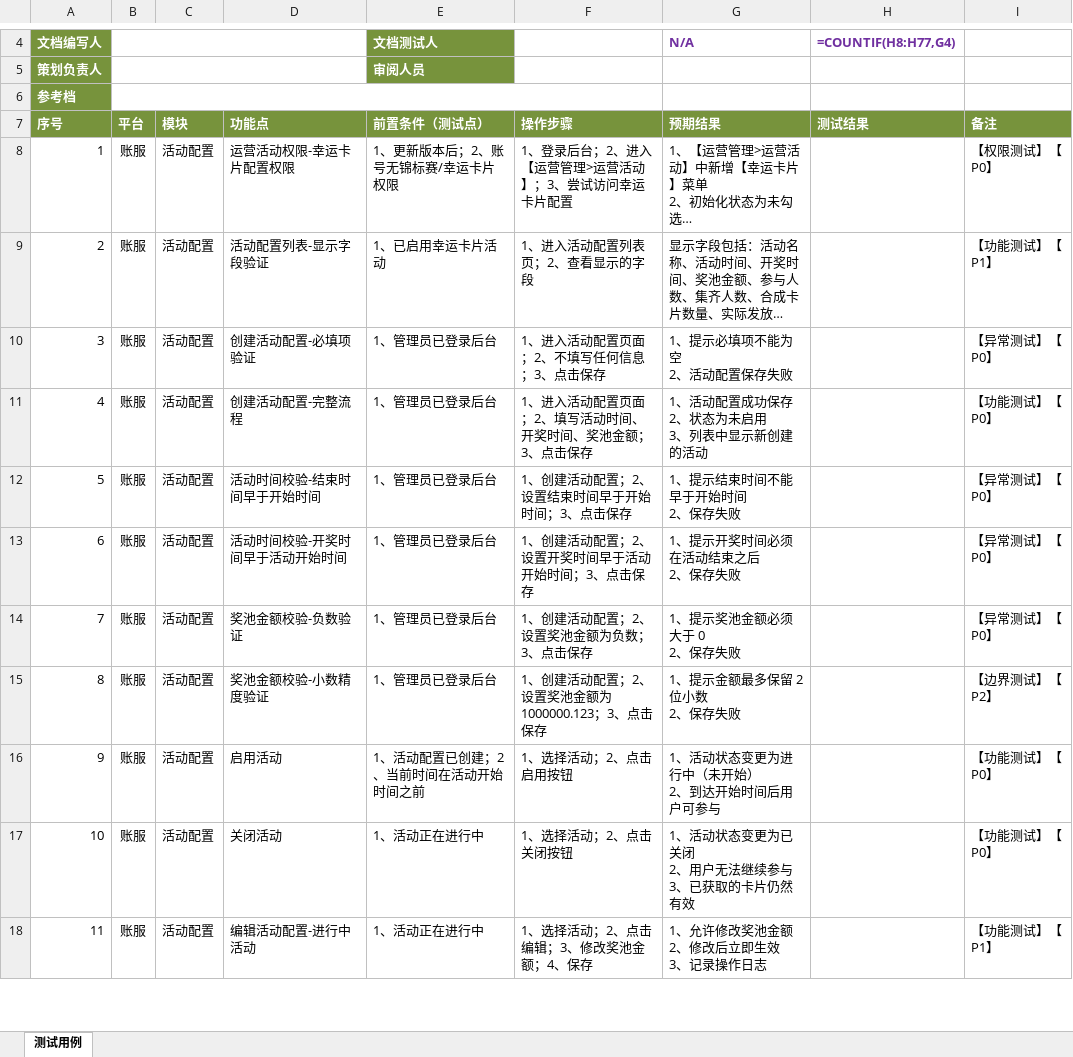
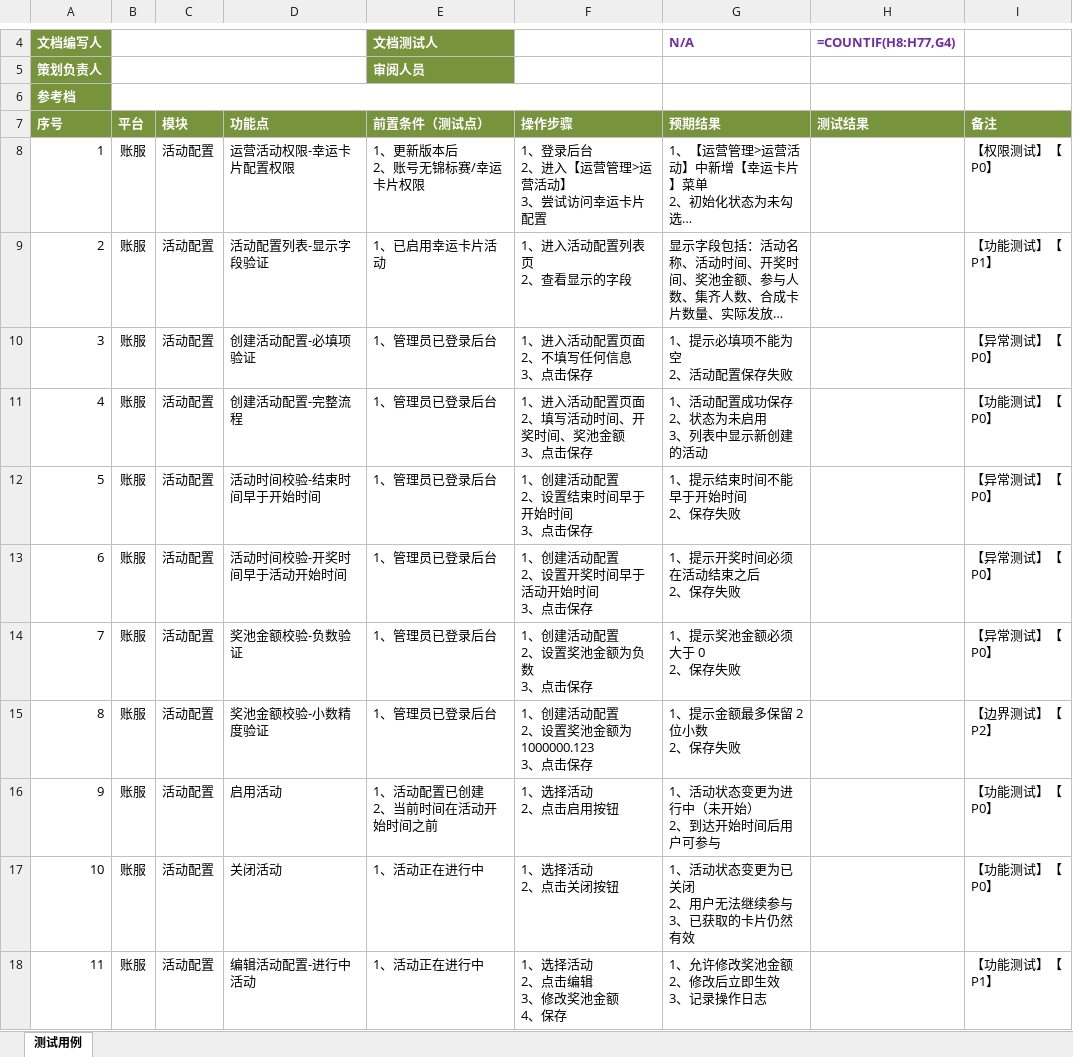
Before and after one commit to lrwei91/QA, an Excel workbook: testcases/generated/运营活动/幸运卡片/幸运卡片（集福活动）- 完整用例_20260408.xlsx, sheet 测试用例, drawn as a sheet; only a part is shown, gaps mark what is left out; long unchanged cells end in …; values as stored, in another font and other column widths than the file's, no borders; formulas without a stored value are shown as written; conditional formats not drawn; ↵ is a line break in a cell; the diff covers the shown part only; the diff names each change by its address in the sheet, - before the commit and + after, or states it on an @@ line.

Commit message:
fix: 修复幸运卡片完整用例的换行显示问题
问题根因：原始数据使用全角分号"；"分隔步骤，Excel 不会自动在分号处换行

解决方案：将前置条件和操作步骤中的"；"替换为换行符"\n"

影响范围：
- 前置条件（测试点）列：118 处分号已转换为换行
- 操作步骤列：所有分号已转换为换行
- 预期结果列：保持原有换行符不变

现在 Excel 中每个步骤会单独显示一行

```diff
--- a/testcases/generated/运营活动/幸运卡片/幸运卡片（集福活动）- 完整用例_20260408.xlsx (sheet 测试用例)
+++ b/testcases/generated/运营活动/幸运卡片/幸运卡片（集福活动）- 完整用例_20260408.xlsx (sheet 测试用例)
-E8 (前置条件（测试点）): 1、更新版本后；2、账号无锦标赛/幸运卡片权限
+E8 (前置条件（测试点）): 1、更新版本后 ↵ 2、账号无锦标赛/幸运卡片权限
-F8 (操作步骤): 1、登录后台；2、进入【运营管理>运营活动】；3、尝试访问幸运卡片配置
+F8 (操作步骤): 1、登录后台 ↵ 2、进入【运营管理>运营活动】 ↵ 3、尝试访问幸运卡片配置
-F9 (操作步骤): 1、进入活动配置列表页；2、查看显示的字段
+F9 (操作步骤): 1、进入活动配置列表页 ↵ 2、查看显示的字段
-F10 (操作步骤): 1、进入活动配置页面；2、不填写任何信息；3、点击保存
+F10 (操作步骤): 1、进入活动配置页面 ↵ 2、不填写任何信息 ↵ 3、点击保存
-F11 (操作步骤): 1、进入活动配置页面；2、填写活动时间、开奖时间、奖池金额；3、点击保存
+F11 (操作步骤): 1、进入活动配置页面 ↵ 2、填写活动时间、开奖时间、奖池金额 ↵ 3、点击保存
-F12 (操作步骤): 1、创建活动配置；2、设置结束时间早于开始时间；3、点击保存
+F12 (操作步骤): 1、创建活动配置 ↵ 2、设置结束时间早于开始时间 ↵ 3、点击保存
-F13 (操作步骤): 1、创建活动配置；2、设置开奖时间早于活动开始时间；3、点击保存
+F13 (操作步骤): 1、创建活动配置 ↵ 2、设置开奖时间早于活动开始时间 ↵ 3、点击保存
-F14 (操作步骤): 1、创建活动配置；2、设置奖池金额为负数；3、点击保存
+F14 (操作步骤): 1、创建活动配置 ↵ 2、设置奖池金额为负数 ↵ 3、点击保存
-F15 (操作步骤): 1、创建活动配置；2、设置奖池金额为 1000000.123；3、点击保存
+F15 (操作步骤): 1、创建活动配置 ↵ 2、设置奖池金额为 1000000.123 ↵ 3、点击保存
-E16 (前置条件（测试点）): 1、活动配置已创建；2、当前时间在活动开始时间之前
+E16 (前置条件（测试点）): 1、活动配置已创建 ↵ 2、当前时间在活动开始时间之前
-F16 (操作步骤): 1、选择活动；2、点击启用按钮
+F16 (操作步骤): 1、选择活动 ↵ 2、点击启用按钮
-F17 (操作步骤): 1、选择活动；2、点击关闭按钮
+F17 (操作步骤): 1、选择活动 ↵ 2、点击关闭按钮
-F18 (操作步骤): 1、选择活动；2、点击编辑；3、修改奖池金额；4、保存
+F18 (操作步骤): 1、选择活动 ↵ 2、点击编辑 ↵ 3、修改奖池金额 ↵ 4、保存
```
Also changed, not shown: 81 edited cells elsewhere in this sheet.
